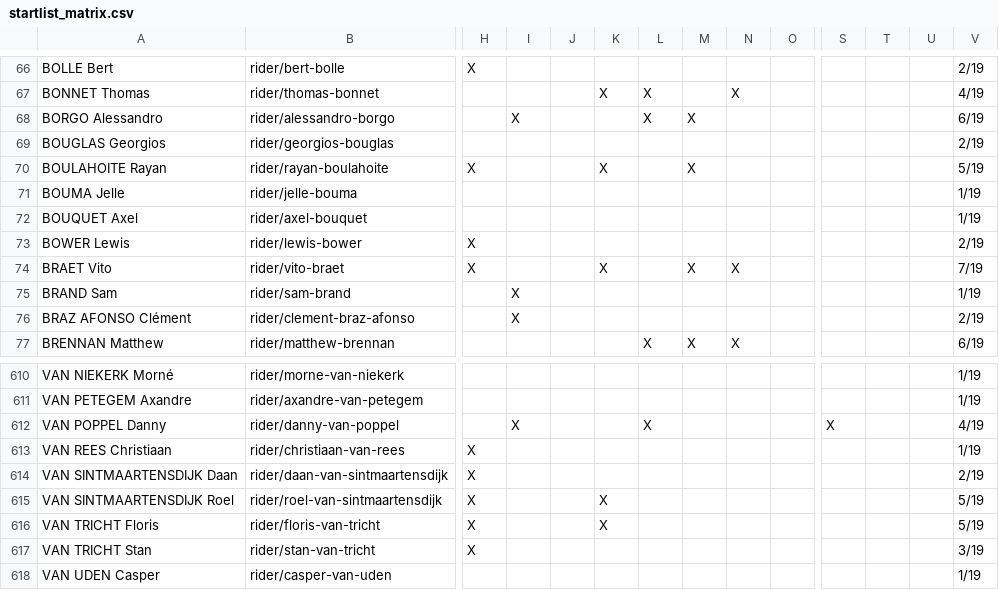
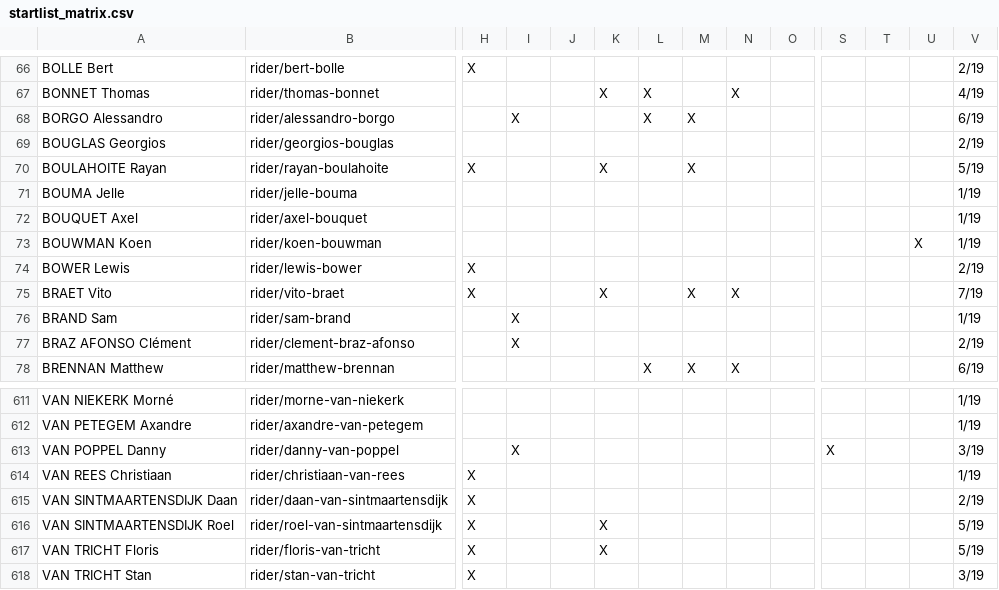
Before and after one commit to nigellindemann-dev/wm26, a CSV file: output/startlist_matrix.csv, drawn as a sheet; only a part is shown, gaps mark what is left out; the shorter side is filled out with more unchanged rows; addresses are those after the commit; rows hold the shown columns only; the diff names each change by its address in the sheet, - before the commit and + after, or states it on an @@ line.

```diff
--- a/output/startlist_matrix.csv
+++ b/output/startlist_matrix.csv
+row 73: BOUWMAN Koen | rider/koen-bouwman |  |  |  |  |  |  |  |  |  |  | X | 1/19
-L613: X
+L613: (empty)
-V613: 4/19
+V613: 3/19
```
Also changed, not shown: output/startlist_changes.csv, 2 other files.
